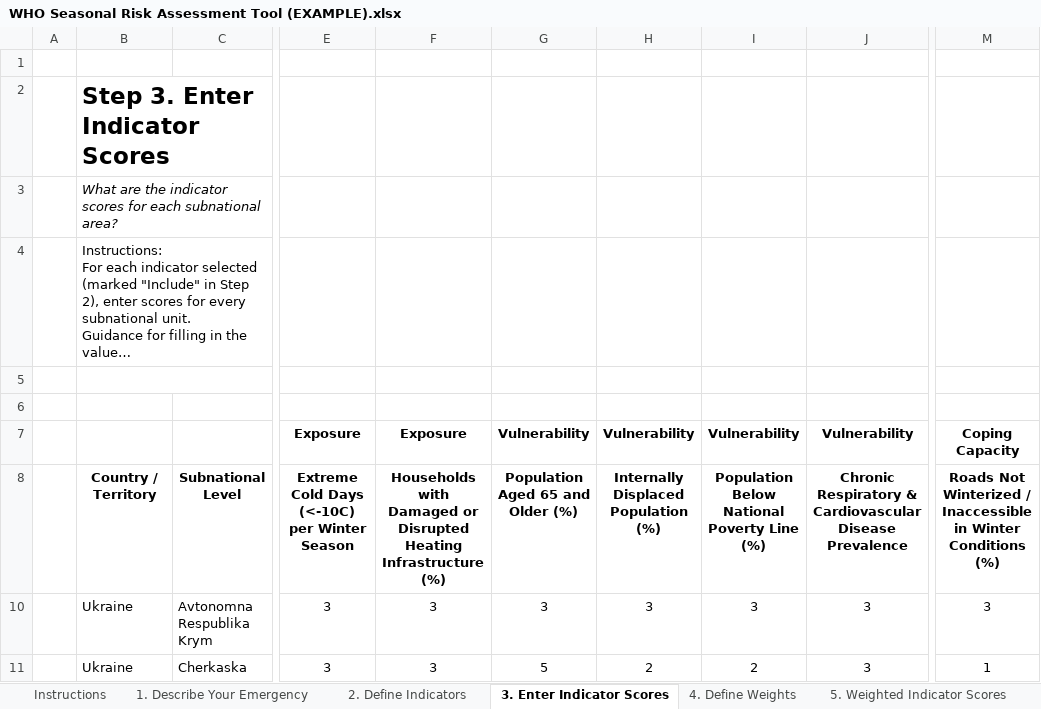
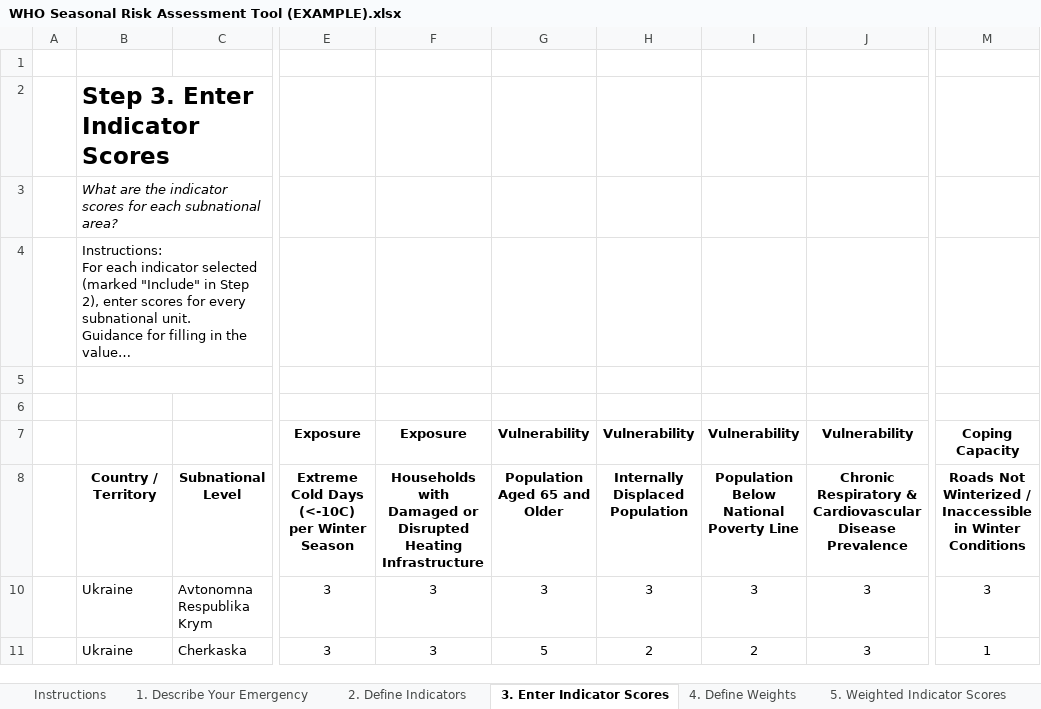
Before and after one commit to WHO-Collaboratory/seasonal-risk-assessment, an Excel workbook: data/WHO Seasonal Risk Assessment Tool (EXAMPLE).xlsx, sheet 3. Enter Indicator Scores, drawn as a sheet; only a part is shown, gaps mark what is left out; long unchanged cells end in …; values as stored, in another font and other column widths than the file's, no borders; conditional formats not drawn; the diff names each change by its address in the sheet, - before the commit and + after, or states it on an @@ line.

```diff
--- a/data/WHO Seasonal Risk Assessment Tool (EXAMPLE).xlsx (sheet 3. Enter Indicator Scores)
+++ b/data/WHO Seasonal Risk Assessment Tool (EXAMPLE).xlsx (sheet 3. Enter Indicator Scores)
-F8: …Heating Infrastructure (%)
+F8: …Heating Infrastructure
-G8: Population Aged 65 and Older (%)
+G8: Population Aged 65 and Older
-H8: Internally Displaced Population (%)
+H8: Internally Displaced Population
-I8: Population Below National Poverty Line (%)
+I8: Population Below National Poverty Line
-M8: …Winter Conditions (%)
+M8: …Winter Conditions
```
Also changed, not shown: sheet 7. Indicator Correlations, sheet 2. Define Indicators, sheet 4. Define Weights, sheet 5. Weighted Indicator Scores, sheet Instructions, sheet 1. Describe Your Emergency, 1 more sheet, formulas that keep their value, data/WHO Seasonal Risk Assessment Tool (TEMPLATE).xlsx, 5 other files.
